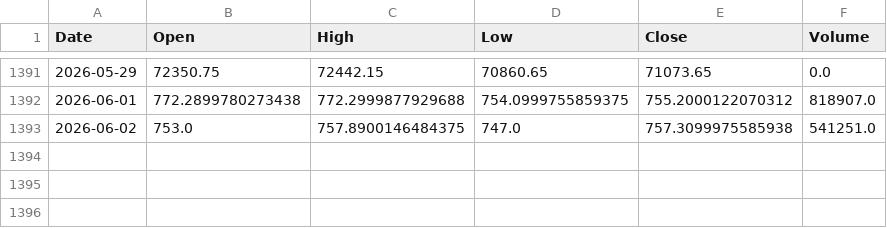
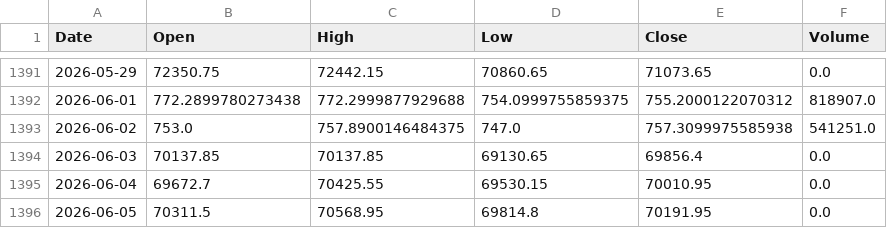
Before and after one commit to udaymanju91/nifty100-reporter, a CSV file: data/mh_idx_NIFTY_NEXT_50.csv, drawn as a sheet; only a part is shown, gaps mark what is left out; the diff names each change by its address in the sheet, - before the commit and + after, or states it on an @@ line.

```diff
--- a/data/mh_idx_NIFTY_NEXT_50.csv
+++ b/data/mh_idx_NIFTY_NEXT_50.csv
+row 1394: 2026-06-03 | 70137.85 | 70137.85 | 69130.65 | 69856.4 | 0.0
+row 1395: 2026-06-04 | 69672.7 | 70425.55 | 69530.15 | 70010.95 | 0.0
+row 1396: 2026-06-05 | 70311.5 | 70568.95 | 69814.8 | 70191.95 | 0.0
```
Also changed, not shown: data/mh_idx_NIFTY_50.csv, data/mh_vix_cache.csv, 6 other files.
